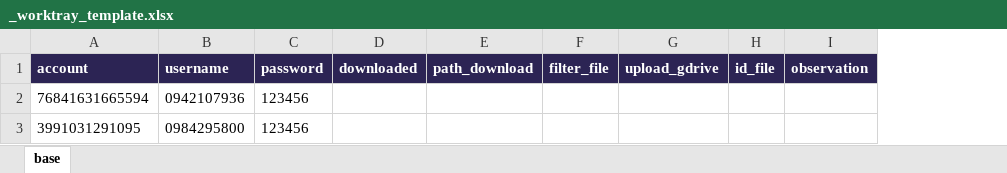
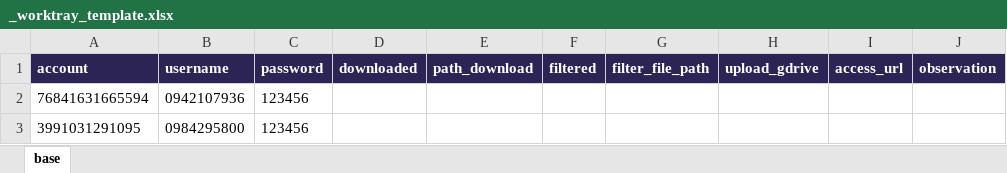
Before and after one commit to mrcuong1402/doi_soat_vietqr, an Excel workbook: framework/inputs/templates/_worktray_template.xlsx, sheet base, drawn as a sheet; values as stored, in another font and other column widths than the file's, no borders; conditional formats not drawn; removed rows and columns are numbered as before the commit, all else as after; the diff names each change by its address in the sheet, - before the commit and + after, or states it on an @@ line.

```diff
--- a/framework/inputs/templates/_worktray_template.xlsx (sheet base)
+++ b/framework/inputs/templates/_worktray_template.xlsx (sheet base)
-column F (filter_file), empty
+column F (filtered), empty
+column G (filter_file_path), empty
-column H (id_file), empty
+column I (access_url), empty
```
Also changed, not shown: 8 other files.
